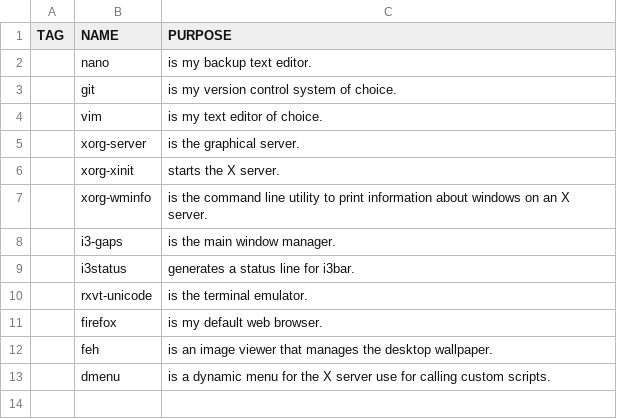
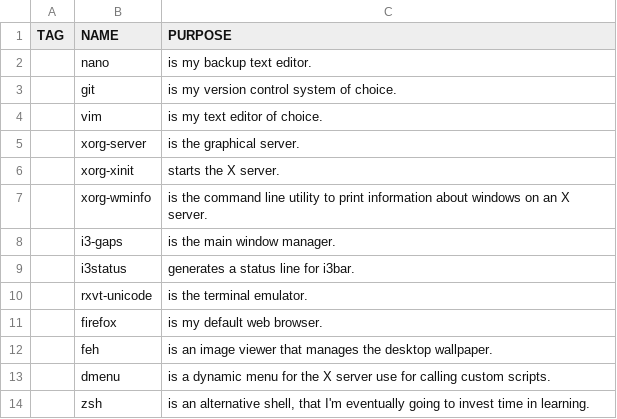
Before and after one commit to BenMerken/linux-bootstrap, a CSV file: progs.csv, drawn as a sheet; the diff names each change by its address in the sheet, - before the commit and + after, or states it on an @@ line.

Commit message:
Add zsh to the list of programs.

```diff
--- a/progs.csv
+++ b/progs.csv
+row 14:  | zsh | is an alternative shell, that I'm eventually going to invest time in learning.
```
